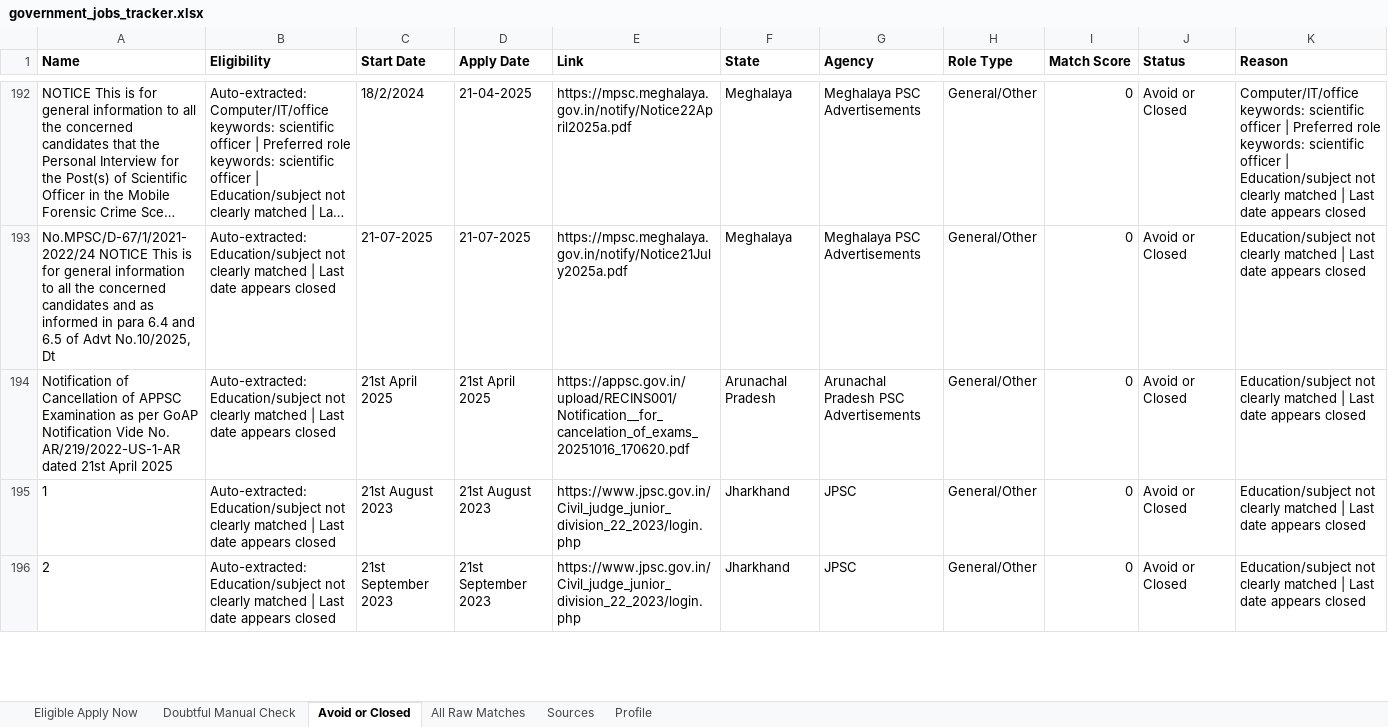
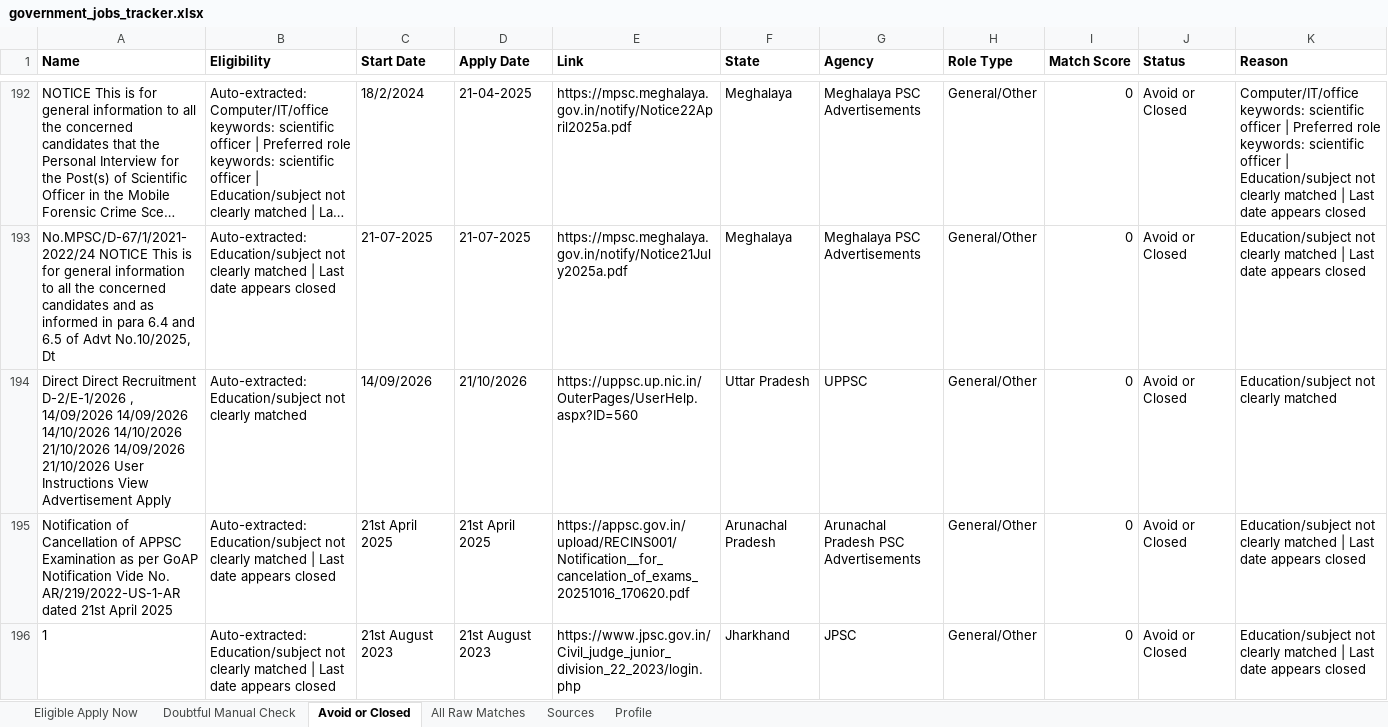
Before and after one commit to cshemant/LearnWithHemant, an Excel workbook: jobs/government_jobs_tracker.xlsx, sheet Avoid or Closed, drawn as a sheet; only a part is shown, gaps mark what is left out; the shorter side is filled out with more unchanged rows; long unchanged cells end in …; values as stored, in another font and other column widths than the file's, no borders; rows hold the shown columns only; the diff covers the shown part only; the diff names each change by its address in the sheet, - before the commit and + after, or states it on an @@ line.

```diff
--- a/jobs/government_jobs_tracker.xlsx (sheet Avoid or Closed)
+++ b/jobs/government_jobs_tracker.xlsx (sheet Avoid or Closed)
+row 194: Direct Direct Recruitment D-2/E-1/2026 , 14/09/2026 14/09/2026 14/10/2026 14/10/2026 21/10/2026 14/09/2026 21/10/2026 User Instructions View Advertisement Apply | Auto-extracted: Education/subject not clearly matched | 14/09/2026 | 21/10/2026 | https://uppsc.up.nic.in/OuterPages/UserHelp.aspx?ID=560 | Uttar Pradesh | UPPSC | General/Other | 0 | Avoid or Closed | Education/subject not clearly matched
```
Also changed, not shown: 7 added rows and 3 removed rows elsewhere in this sheet, sheet All Raw Matches, 29 other files.
